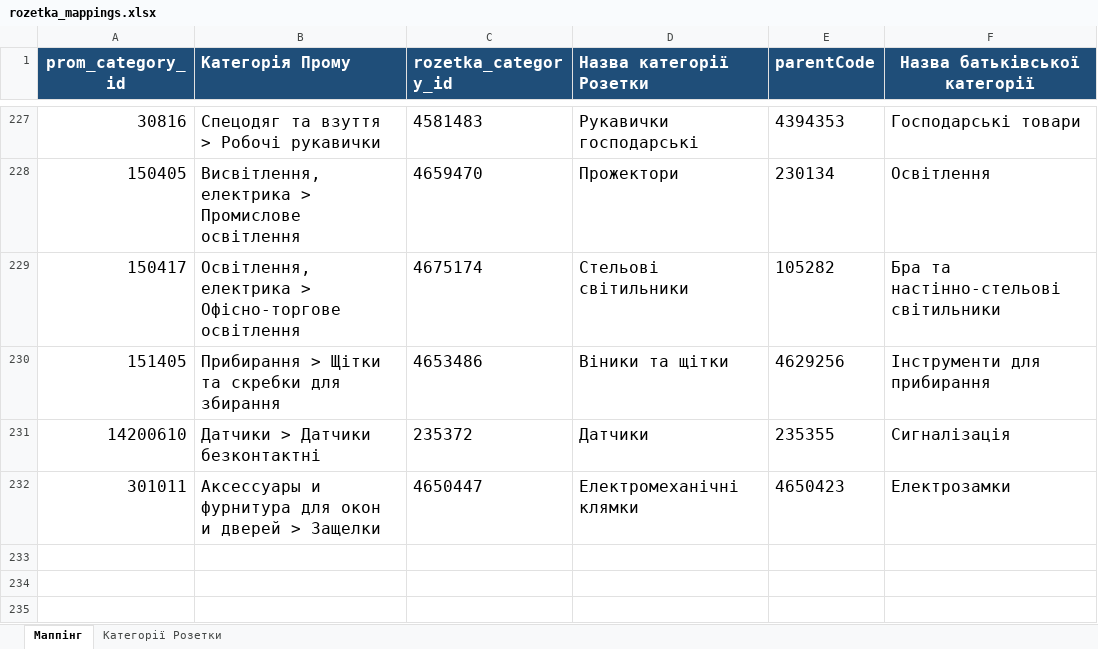
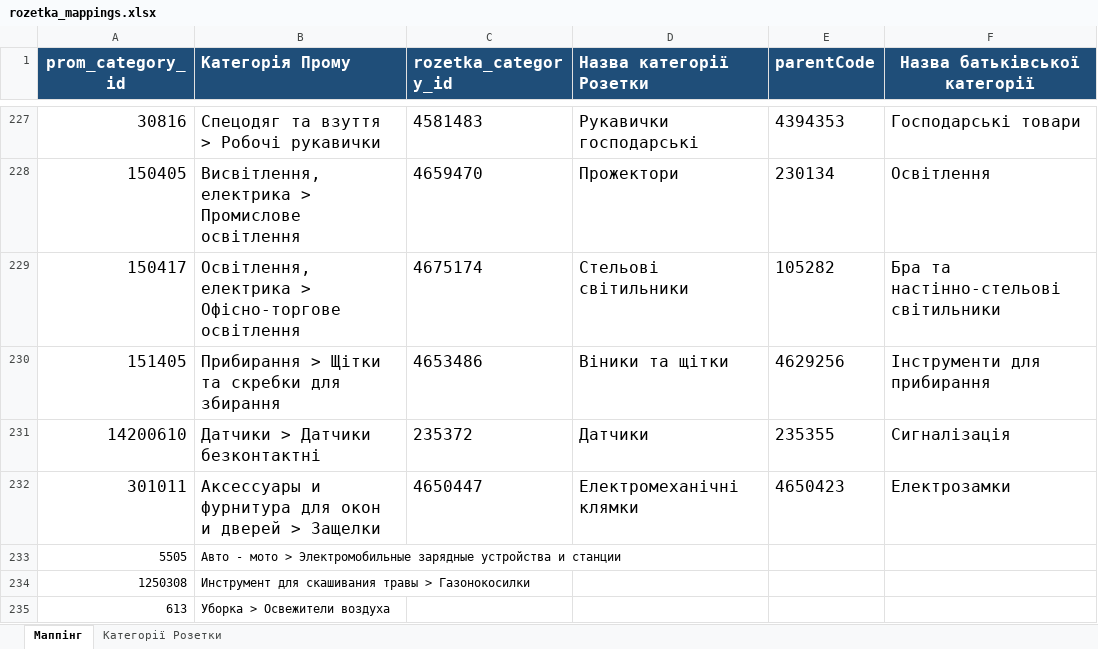
Before and after one commit to oniks98/price-feed-pipeline, an Excel workbook: data/markets/rozetka_mappings.xlsx, sheet Маппінг, drawn as a sheet; only a part is shown, gaps mark what is left out; values as stored, in another font and other column widths than the file's, no borders; the diff names each change by its address in the sheet, - before the commit and + after, or states it on an @@ line.

Commit message:
fix(market): add formula out prom

```diff
--- a/data/markets/rozetka_mappings.xlsx (sheet Маппінг)
+++ b/data/markets/rozetka_mappings.xlsx (sheet Маппінг)
+row 233: 5505 | Авто - мото > Электромобильные зарядные устройства и станции
+row 234: 1250308 | Инструмент для скашивания травы > Газонокосилки
+row 235: 613 | Уборка > Освежители воздуха
```
Also changed, not shown: data/markets/mappings.xlsx, 11 other files.
